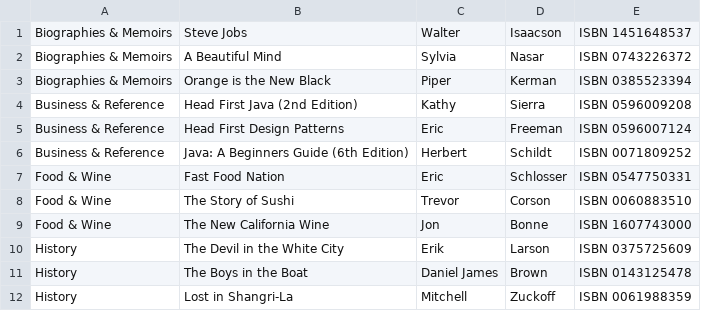
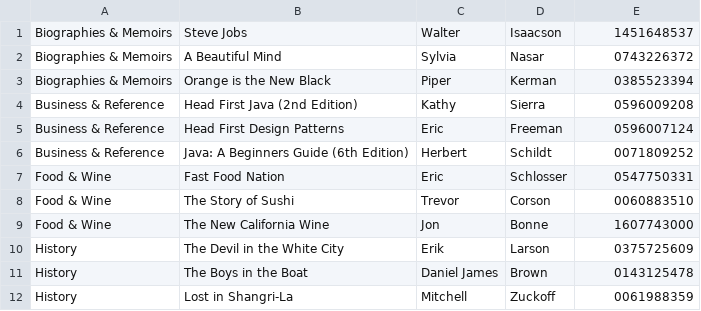
Before and after one commit to kdolbeare/Bookshelf_Project, a CSV file: WebContent/WEB-INF/library.csv, drawn as a sheet.

```diff
--- a/WebContent/WEB-INF/library.csv
+++ b/WebContent/WEB-INF/library.csv
@@ -1,12 +1,12 @@
-Biographies & Memoirs,Steve Jobs,Walter,Isaacson,ISBN 1451648537
-Biographies & Memoirs,A Beautiful Mind ,Sylvia,Nasar,ISBN 0743226372
-Biographies & Memoirs,Orange is the New Black,Piper,Kerman,ISBN 0385523394
-Business & Reference,Head First Java (2nd Edition),Kathy,Sierra,ISBN 0596009208
-Business & Reference,Head First Design Patterns,Eric,Freeman,ISBN 0596007124
-Business & Reference,Java: A Beginners Guide (6th Edition),Herbert,Schildt,ISBN 0071809252
-Food & Wine,Fast Food Nation,Eric,Schlosser,ISBN 0547750331
-Food & Wine,The Story of Sushi,Trevor,Corson,ISBN 0060883510
-Food & Wine,The New California Wine,Jon,Bonne,ISBN 1607743000
-History,The Devil in the White City,Erik,Larson,ISBN 0375725609
-History,The Boys in the Boat,Daniel James,Brown,ISBN 0143125478
-History,Lost in Shangri-La,Mitchell,Zuckoff,ISBN 0061988359
+Biographies & Memoirs,Steve Jobs,Walter,Isaacson,1451648537
+Biographies & Memoirs,A Beautiful Mind ,Sylvia,Nasar,0743226372
+Biographies & Memoirs,Orange is the New Black,Piper,Kerman,0385523394
+Business & Reference,Head First Java (2nd Edition),Kathy,Sierra,0596009208
+Business & Reference,Head First Design Patterns,Eric,Freeman,0596007124
+Business & Reference,Java: A Beginners Guide (6th Edition),Herbert,Schildt,0071809252
+Food & Wine,Fast Food Nation,Eric,Schlosser,0547750331
+Food & Wine,The Story of Sushi,Trevor,Corson,0060883510
+Food & Wine,The New California Wine,Jon,Bonne,1607743000
+History,The Devil in the White City,Erik,Larson,0375725609
+History,The Boys in the Boat,Daniel James,Brown,0143125478
+History,Lost in Shangri-La,Mitchell,Zuckoff,0061988359
```
Also changed, not shown: 19 other files.
